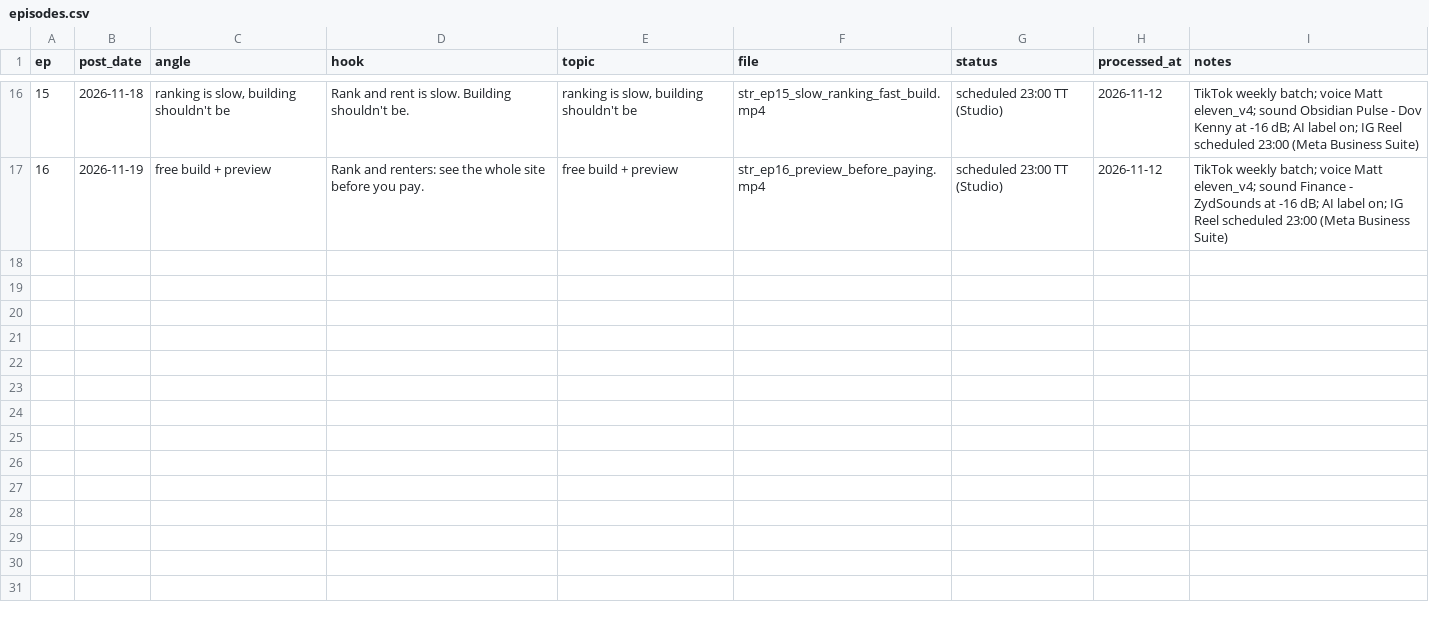
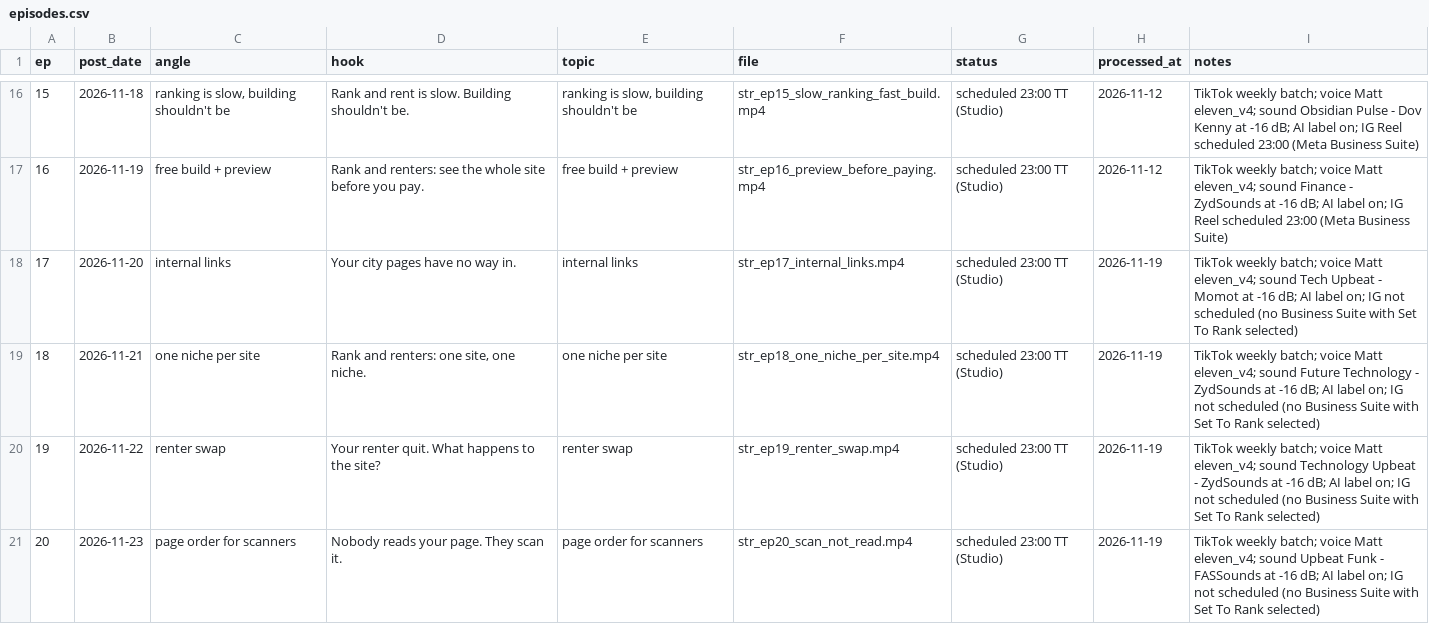
Before and after one commit to attias7/bww-videos, a CSV file: settorank/episodes.csv, drawn as a sheet; only a part is shown, gaps mark what is left out; the diff covers the shown part only.

```diff
--- a/settorank/episodes.csv
+++ b/settorank/episodes.csv
@@ -17 +17,5 @@ ep,post_date,angle,hook,topic,file,status,processed_at,notes
 16,2026-11-19,free build + preview,Rank and renters: see the whole site before you pay.,free build + preview,str_ep16_preview_before_paying.mp4,scheduled 23:00 TT (Studio),2026-11-12,TikTok weekly batch; voice Matt eleven_v4; sound Finance - ZydSounds at -16 dB; AI label on; IG Reel scheduled 23:00 (Meta Business Suite)
+17,2026-11-20,internal links,Your city pages have no way in.,internal links,str_ep17_internal_links.mp4,scheduled 23:00 TT (Studio),2026-11-19,TikTok weekly batch; voice Matt eleven_v4; sound Tech Upbeat - Momot at -16 dB; AI label on; IG not scheduled (no Business Suite with Set To Rank selected)
+18,2026-11-21,one niche per site,"Rank and renters: one site, one niche.",one niche per site,str_ep18_one_niche_per_site.mp4,scheduled 23:00 TT (Studio),2026-11-19,TikTok weekly batch; voice Matt eleven_v4; sound Future Technology - ZydSounds at -16 dB; AI label on; IG not scheduled (no Business Suite with Set To Rank selected)
+19,2026-11-22,renter swap,Your renter quit. What happens to the site?,renter swap,str_ep19_renter_swap.mp4,scheduled 23:00 TT (Studio),2026-11-19,TikTok weekly batch; voice Matt eleven_v4; sound Technology Upbeat - ZydSounds at -16 dB; AI label on; IG not scheduled (no Business Suite with Set To Rank selected)
+20,2026-11-23,page order for scanners,Nobody reads your page. They scan it.,page order for scanners,str_ep20_scan_not_read.mp4,scheduled 23:00 TT (Studio),2026-11-19,TikTok weekly batch; voice Matt eleven_v4; sound Upbeat Funk - FASSounds at -16 dB; AI label on; IG not scheduled (no Business Suite with Set To Rank selected)
```
Also changed, not shown: 3 added rows elsewhere in this file, 11 other files.
